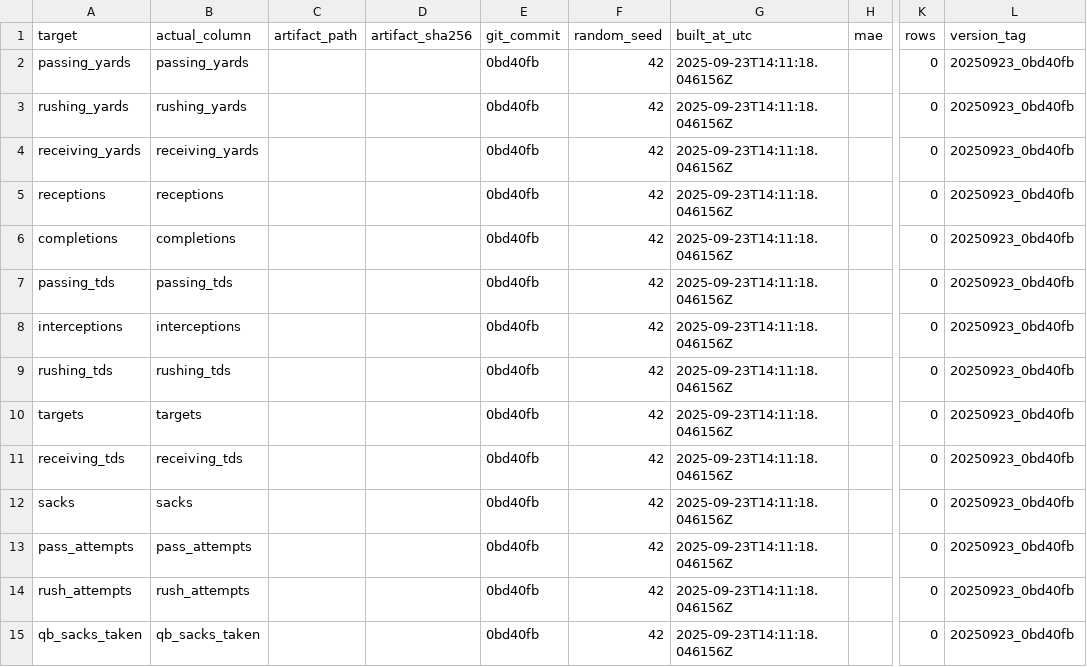
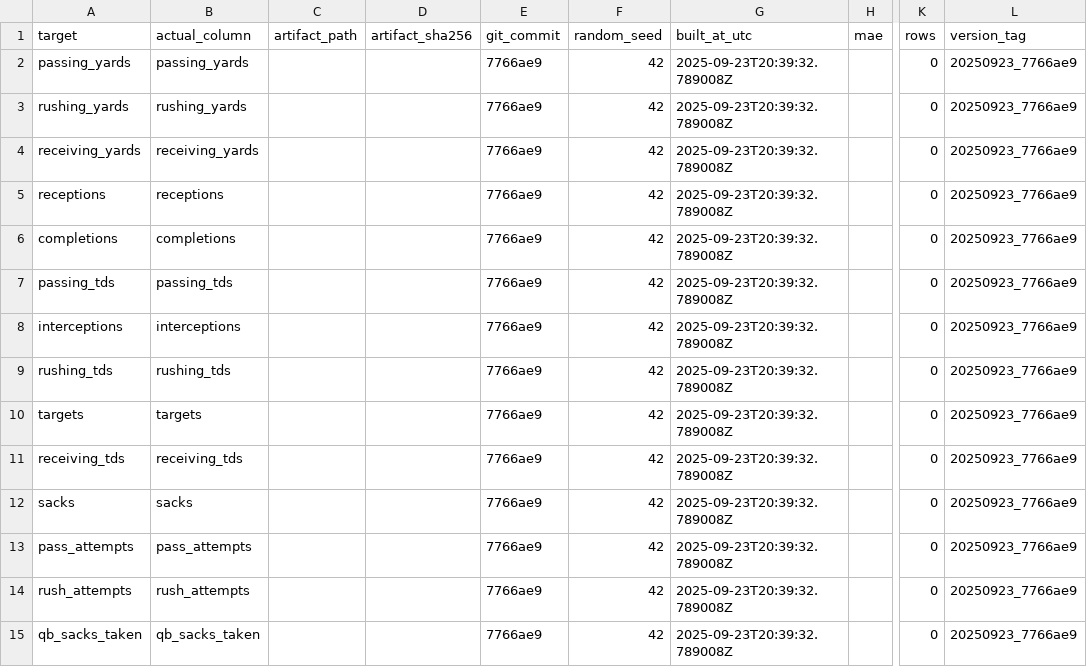
Before and after one commit to Clownworldenjoyer76/football_for_mat, a CSV file: output/models/metrics_summary.csv, drawn as a sheet; only a part is shown, gaps mark what is left out; the diff names each change by its address in the sheet, - before the commit and + after, or states it on an @@ line.

```diff
--- a/output/models/metrics_summary.csv
+++ b/output/models/metrics_summary.csv
-E2:E15 (git_commit): 0bd40fb
+E2:E15 (git_commit): 7766ae9
-G2:G15 (built_at_utc): 2025-09-23T14:11:18.046156Z
+G2:G15 (built_at_utc): 2025-09-23T20:39:32.789008Z
-L2:L15 (version_tag): 20250923_0bd40fb
+L2:L15 (version_tag): 20250923_7766ae9
```
Also changed, not shown: models/manifest/models_manifest.csv, 2 other files.
